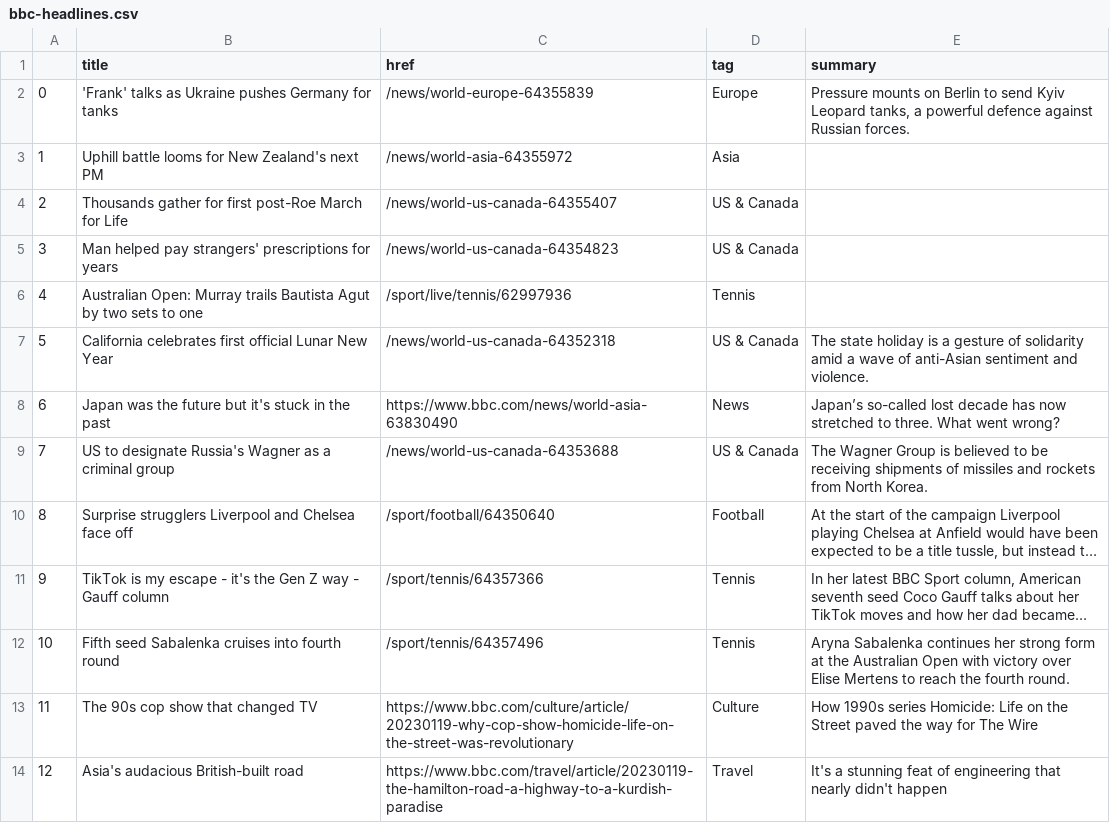
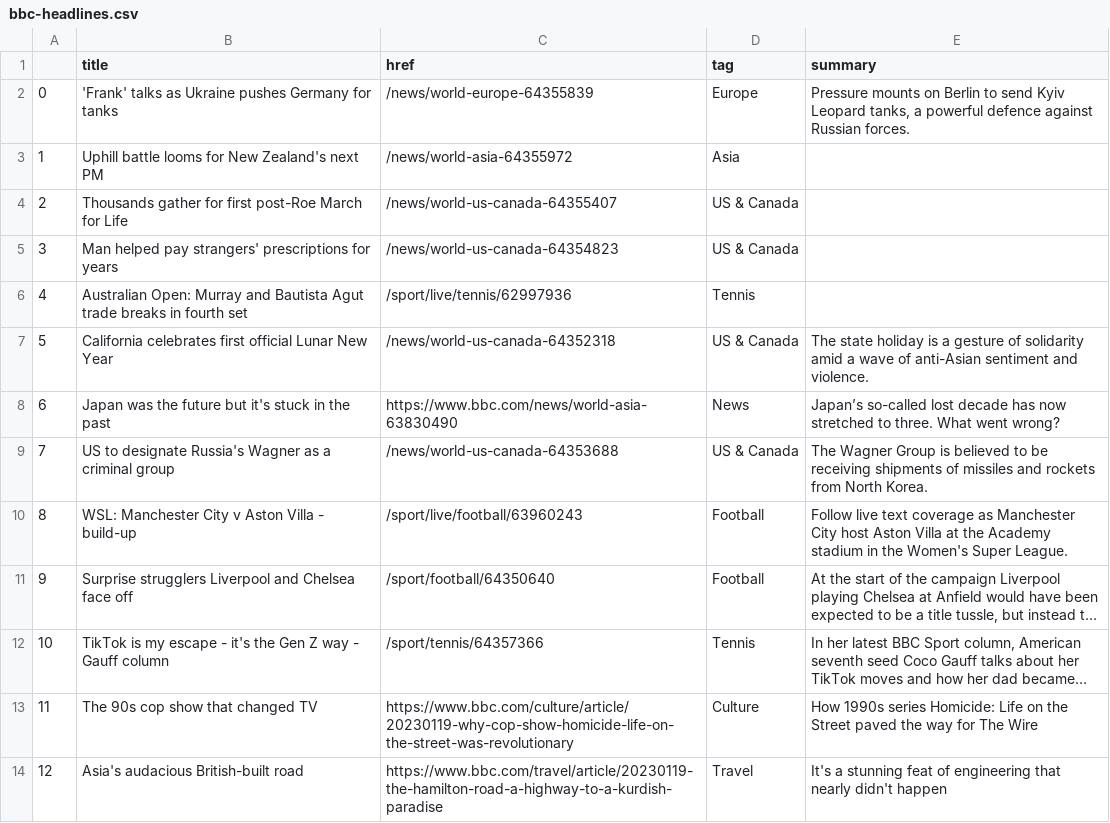
Before and after one commit to zhaoying2931/automatic-scraper, a CSV file: bbc-headlines.csv, drawn as a sheet; only a part is shown; long unchanged cells end in …; removed rows and columns are numbered as before the commit, all else as after; the diff names each change by its address in the sheet, - before the commit and + after, or states it on an @@ line.

```diff
--- a/bbc-headlines.csv
+++ b/bbc-headlines.csv
-B6 (title): …Open: Murray trails Bautista Agut by two sets to one
+B6 (title): …Open: Murray and Bautista Agut trade breaks in fourth set
+row 10: 8 | WSL: Manchester City v Aston Villa - build-up | /sport/live/football/63960243 | Football | Follow live text coverage as Manchester City host Aston Villa at the Academy stadium in the Women's Super League.
@@ column A renumbered between rows 11 and 12 @@
-row 12: 10 | Fifth seed Sabalenka cruises into fourth round | /sport/tennis/64357496 | Tennis | Aryna Sabalenka continues her strong form at the Australian Open with victory over Elise Mertens to reach the fourth round.
```
